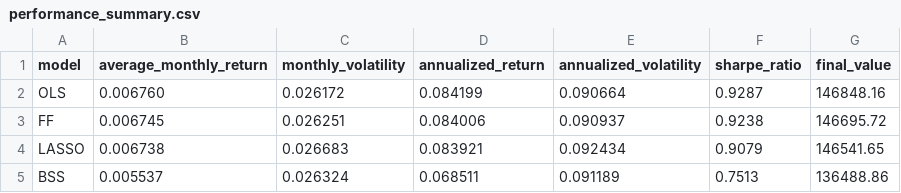
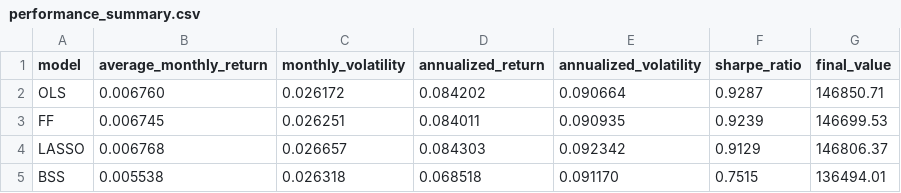
Before and after one commit to frenzied-org/mmf-operations-research, a CSV file: project 1/outputs/tables/performance_summary.csv, drawn as a sheet.

```diff
--- a/project 1/outputs/tables/performance_summary.csv
+++ b/project 1/outputs/tables/performance_summary.csv
@@ -1,5 +1,5 @@
 model,average_monthly_return,monthly_volatility,annualized_return,annualized_volatility,sharpe_ratio,final_value
-OLS,0.006760,0.026172,0.084199,0.090664,0.9287,146848.16
-FF,0.006745,0.026251,0.084006,0.090937,0.9238,146695.72
-LASSO,0.006738,0.026683,0.083921,0.092434,0.9079,146541.65
-BSS,0.005537,0.026324,0.068511,0.091189,0.7513,136488.86
+OLS,0.006760,0.026172,0.084202,0.090664,0.9287,146850.71
+FF,0.006745,0.026251,0.084011,0.090935,0.9239,146699.53
+LASSO,0.006768,0.026657,0.084303,0.092342,0.9129,146806.37
+BSS,0.005538,0.026318,0.068518,0.091170,0.7515,136494.01
```
Also changed, not shown: project 1/outputs/tables/asset_fit_details.csv, project 1/outputs/tables/in_sample_fit_summary.csv, 16 other files.
